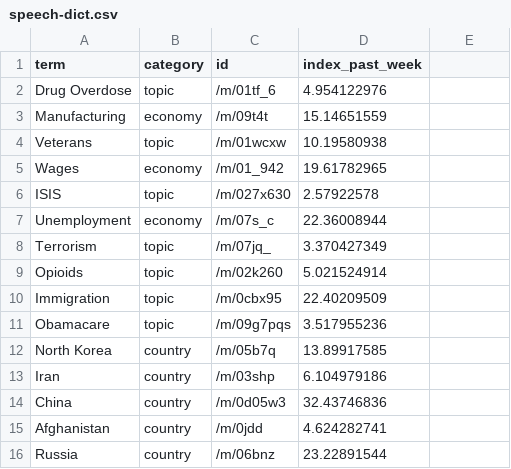
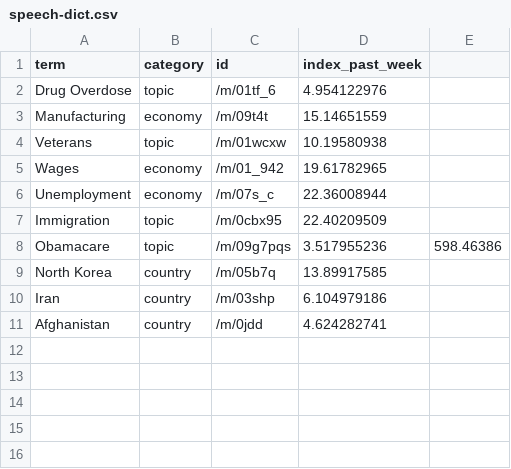
Before and after one commit to GoogleTrends/google_sotu_2018, a CSV file: assets/data/speech-dict.csv, drawn as a sheet.

```diff
--- a/assets/data/speech-dict.csv
+++ b/assets/data/speech-dict.csv
@@ -5,12 +5,7 @@ Veterans,topic,/m/01wcxw,10.19580938
 Wages,economy,/m/01_942,19.61782965
-ISIS,topic,/m/027x630,2.57922578
 Unemployment,economy,/m/07s_c,22.36008944
-Terrorism,topic,/m/07jq_,3.370427349
-Opioids,topic,/m/02k260,5.021524914
 Immigration,topic,/m/0cbx95,22.40209509
-Obamacare,topic,/m/09g7pqs,3.517955236
+Obamacare,topic,/m/09g7pqs,3.517955236,598.46386																					
 North Korea,country,/m/05b7q,13.89917585
 Iran,country,/m/03shp,6.104979186
-China,country,/m/0d05w3,32.43746836
 Afghanistan,country,/m/0jdd,4.624282741
-Russia,country,/m/06bnz,23.22891544
```
Also changed, not shown: assets/data/speech-search.csv, 2 other files.
